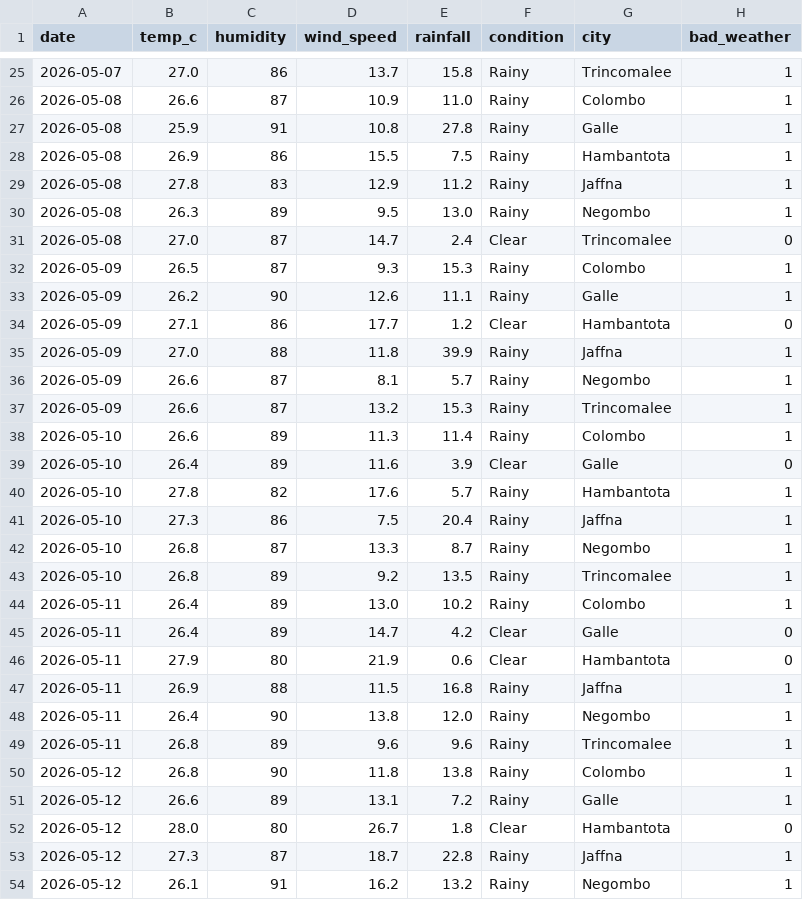
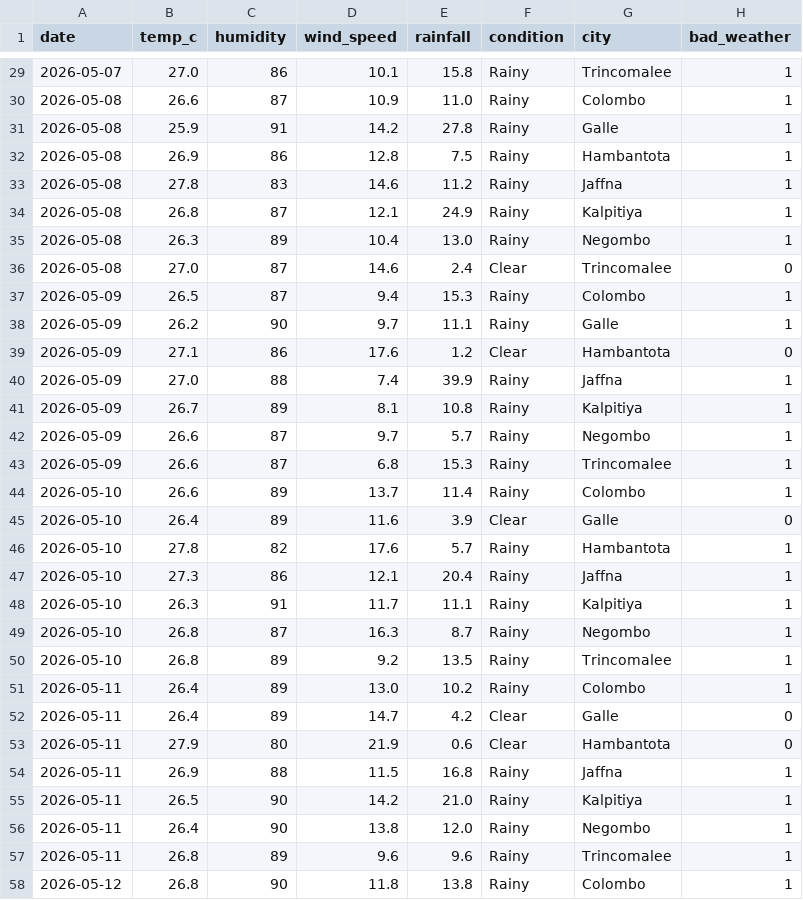
Before and after one commit to IT22215574/final_year_research, a CSV file: model/dataset/processed/weather_forecast.csv, drawn as a sheet; only a part is shown, gaps mark what is left out; the shorter side is filled out with more unchanged rows; the diff covers the shown part only.

```diff
--- a/model/dataset/processed/weather_forecast.csv
+++ b/model/dataset/processed/weather_forecast.csv
@@ -25,19 +29,22 @@ date,temp_c,humidity,wind_speed,rainfall,condition,city,bad_weather
-2026-05-07,27.0,86,13.7,15.8,Rainy,Trincomalee,1
+2026-05-07,27.0,86,10.1,15.8,Rainy,Trincomalee,1
 2026-05-08,26.6,87,10.9,11.0,Rainy,Colombo,1
-2026-05-08,25.9,91,10.8,27.8,Rainy,Galle,1
-2026-05-08,26.9,86,15.5,7.5,Rainy,Hambantota,1
-2026-05-08,27.8,83,12.9,11.2,Rainy,Jaffna,1
-2026-05-08,26.3,89,9.5,13.0,Rainy,Negombo,1
-2026-05-08,27.0,87,14.7,2.4,Clear,Trincomalee,0
-2026-05-09,26.5,87,9.3,15.3,Rainy,Colombo,1
-2026-05-09,26.2,90,12.6,11.1,Rainy,Galle,1
-2026-05-09,27.1,86,17.7,1.2,Clear,Hambantota,0
-2026-05-09,27.0,88,11.8,39.9,Rainy,Jaffna,1
-2026-05-09,26.6,87,8.1,5.7,Rainy,Negombo,1
-2026-05-09,26.6,87,13.2,15.3,Rainy,Trincomalee,1
-2026-05-10,26.6,89,11.3,11.4,Rainy,Colombo,1
+2026-05-08,25.9,91,14.2,27.8,Rainy,Galle,1
+2026-05-08,26.9,86,12.8,7.5,Rainy,Hambantota,1
+2026-05-08,27.8,83,14.6,11.2,Rainy,Jaffna,1
+2026-05-08,26.8,87,12.1,24.9,Rainy,Kalpitiya,1
+2026-05-08,26.3,89,10.4,13.0,Rainy,Negombo,1
+2026-05-08,27.0,87,14.6,2.4,Clear,Trincomalee,0
+2026-05-09,26.5,87,9.4,15.3,Rainy,Colombo,1
+2026-05-09,26.2,90,9.7,11.1,Rainy,Galle,1
+2026-05-09,27.1,86,17.6,1.2,Clear,Hambantota,0
+2026-05-09,27.0,88,7.4,39.9,Rainy,Jaffna,1
+2026-05-09,26.7,89,8.1,10.8,Rainy,Kalpitiya,1
+2026-05-09,26.6,87,9.7,5.7,Rainy,Negombo,1
+2026-05-09,26.6,87,6.8,15.3,Rainy,Trincomalee,1
+2026-05-10,26.6,89,13.7,11.4,Rainy,Colombo,1
 2026-05-10,26.4,89,11.6,3.9,Clear,Galle,0
 2026-05-10,27.8,82,17.6,5.7,Rainy,Hambantota,1
-2026-05-10,27.3,86,7.5,20.4,Rainy,Jaffna,1
-2026-05-10,26.8,87,13.3,8.7,Rainy,Negombo,1
+2026-05-10,27.3,86,12.1,20.4,Rainy,Jaffna,1
+2026-05-10,26.3,91,11.7,11.1,Rainy,Kalpitiya,1
+2026-05-10,26.8,87,16.3,8.7,Rainy,Negombo,1
 2026-05-10,26.8,89,9.2,13.5,Rainy,Trincomalee,1
@@ -47,2 +54,3 @@ date,temp_c,humidity,wind_speed,rainfall,condition,city,bad_weather
 2026-05-11,26.9,88,11.5,16.8,Rainy,Jaffna,1
+2026-05-11,26.5,90,14.2,21.0,Rainy,Kalpitiya,1
 2026-05-11,26.4,90,13.8,12.0,Rainy,Negombo,1
```
Also changed, not shown: 11 added rows and 20 edited cells elsewhere in this file, model/dataset/processed/future_features.csv, model/dataset/processed/future_price_predictions.csv, 5 other files.
